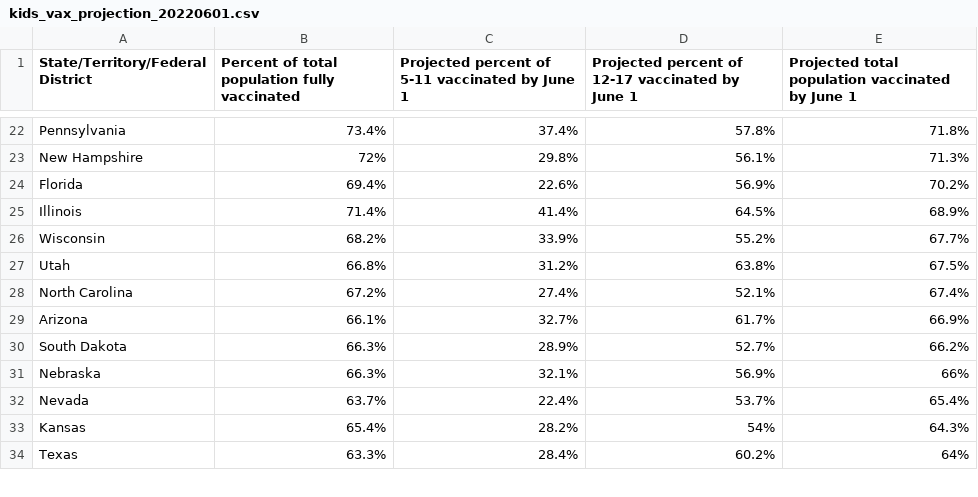
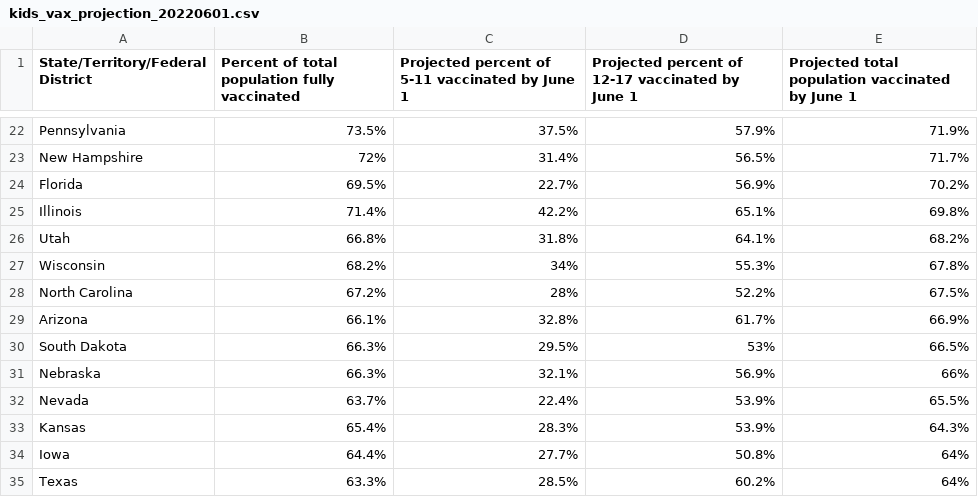
Before and after one commit to Dotdash-Data-Journalism/2022_VWH_kids_vax_projection_june_1, a CSV file: visualizations/kids_vax_projection_20220601.csv, drawn as a sheet; only a part is shown, gaps mark what is left out; removed rows and columns are numbered as before the commit, all else as after; the diff covers the shown part only; the diff names each change by its address in the sheet, - before the commit and + after, or states it on an @@ line.

```diff
--- a/visualizations/kids_vax_projection_20220601.csv
+++ b/visualizations/kids_vax_projection_20220601.csv
-B22: 73.4%
+B22: 73.5%
-C22: 37.4%
+C22: 37.5%
-D22: 57.8%
+D22: 57.9%
-E22: 71.8%
+E22: 71.9%
-C23: 29.8%
+C23: 31.4%
-D23: 56.1%
+D23: 56.5%
-E23: 71.3%
+E23: 71.7%
-B24: 69.4%
+B24: 69.5%
-C24: 22.6%
+C24: 22.7%
-C25: 41.4%
+C25: 42.2%
-D25: 64.5%
+D25: 65.1%
-E25: 68.9%
+E25: 69.8%
-row 26: Wisconsin | 68.2% | 33.9% | 55.2% | 67.7%
-C26: 31.2%
+C26: 31.8%
-D26: 63.8%
+D26: 64.1%
-E26: 67.5%
+E26: 68.2%
+row 27: Wisconsin | 68.2% | 34% | 55.3% | 67.8%
-C28: 27.4%
+C28: 28%
-D28: 52.1%
+D28: 52.2%
-E28: 67.4%
+E28: 67.5%
-C29: 32.7%
+C29: 32.8%
-C30: 28.9%
+C30: 29.5%
-D30: 52.7%
+D30: 53%
-E30: 66.2%
+E30: 66.5%
-D32: 53.7%
+D32: 53.9%
-E32: 65.4%
+E32: 65.5%
-C33: 28.2%
+C33: 28.3%
-D33: 54%
+D33: 53.9%
+row 34: Iowa | 64.4% | 27.7% | 50.8% | 64%
-C35: 28.4%
+C35: 28.5%
```
Also changed, not shown: 1 added row, 2 removed rows and 93 edited cells elsewhere in this file.
